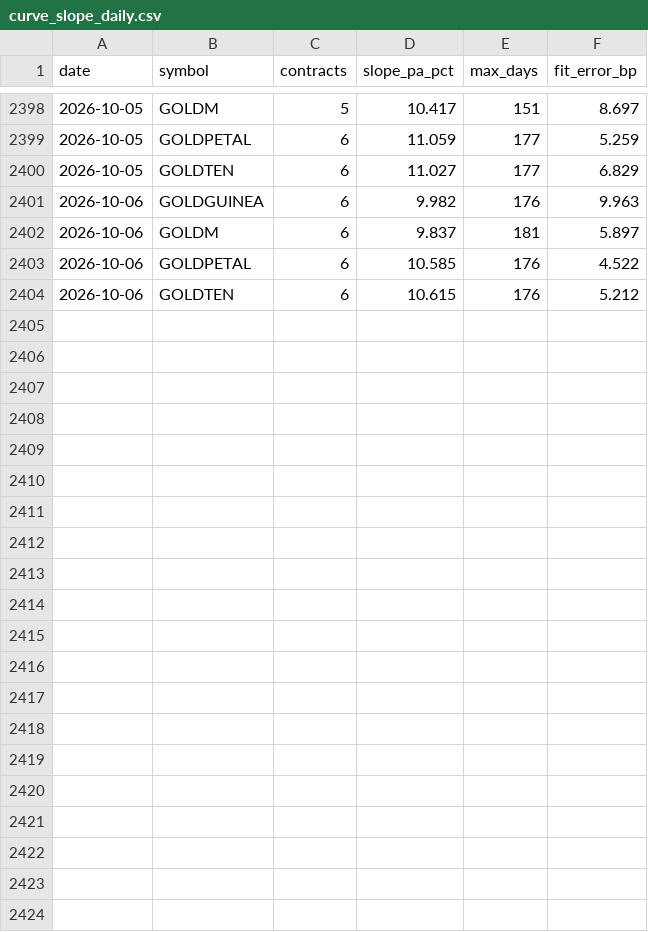
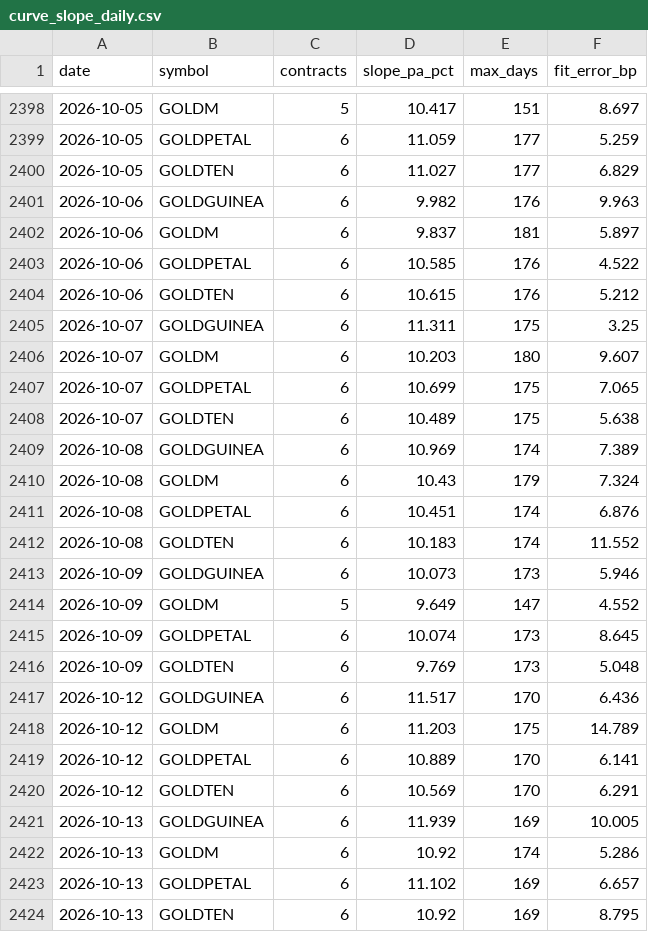
Before and after one commit to nikhilkumar-dev0310/HACKINHILLS-SYNTAXTERROR-TAN-, a CSV file: commodity/results/curve_slope_daily.csv, drawn as a sheet; only a part is shown, gaps mark what is left out; the diff names each change by its address in the sheet, - before the commit and + after, or states it on an @@ line.

Commit message:
Daily data: MCX Bhavcopy through 2026-10-13 (+120 rows)

```diff
--- a/commodity/results/curve_slope_daily.csv
+++ b/commodity/results/curve_slope_daily.csv
+row 2405: 2026-10-07 | GOLDGUINEA | 6 | 11.311 | 175 | 3.25
+row 2406: 2026-10-07 | GOLDM | 6 | 10.203 | 180 | 9.607
+row 2407: 2026-10-07 | GOLDPETAL | 6 | 10.699 | 175 | 7.065
+row 2408: 2026-10-07 | GOLDTEN | 6 | 10.489 | 175 | 5.638
+row 2409: 2026-10-08 | GOLDGUINEA | 6 | 10.969 | 174 | 7.389
+row 2410: 2026-10-08 | GOLDM | 6 | 10.43 | 179 | 7.324
+row 2411: 2026-10-08 | GOLDPETAL | 6 | 10.451 | 174 | 6.876
+row 2412: 2026-10-08 | GOLDTEN | 6 | 10.183 | 174 | 11.552
+row 2413: 2026-10-09 | GOLDGUINEA | 6 | 10.073 | 173 | 5.946
+row 2414: 2026-10-09 | GOLDM | 5 | 9.649 | 147 | 4.552
+row 2415: 2026-10-09 | GOLDPETAL | 6 | 10.074 | 173 | 8.645
+row 2416: 2026-10-09 | GOLDTEN | 6 | 9.769 | 173 | 5.048
+row 2417: 2026-10-12 | GOLDGUINEA | 6 | 11.517 | 170 | 6.436
+row 2418: 2026-10-12 | GOLDM | 6 | 11.203 | 175 | 14.789
+row 2419: 2026-10-12 | GOLDPETAL | 6 | 10.889 | 170 | 6.141
+row 2420: 2026-10-12 | GOLDTEN | 6 | 10.569 | 170 | 6.291
+row 2421: 2026-10-13 | GOLDGUINEA | 6 | 11.939 | 169 | 10.005
+row 2422: 2026-10-13 | GOLDM | 6 | 10.92 | 174 | 5.286
+row 2423: 2026-10-13 | GOLDPETAL | 6 | 11.102 | 169 | 6.657
+row 2424: 2026-10-13 | GOLDTEN | 6 | 10.92 | 169 | 8.795
```
Also changed, not shown: commodity/results/accuracy_contracts.csv, commodity/results/accuracy_pair_cycles.csv, 41 other files.
